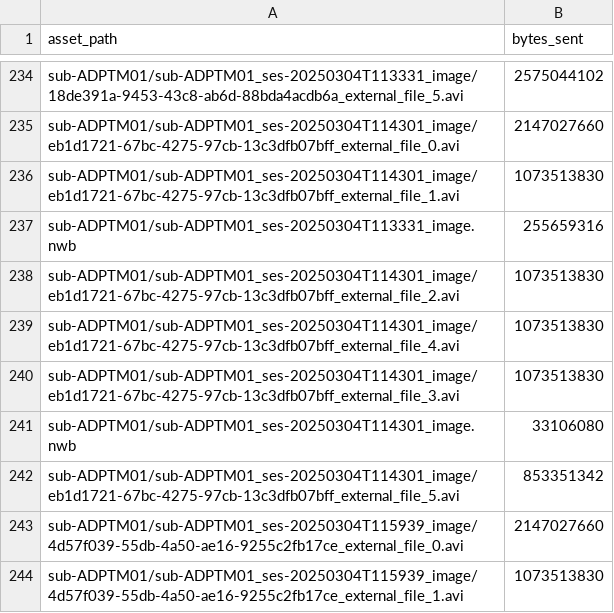
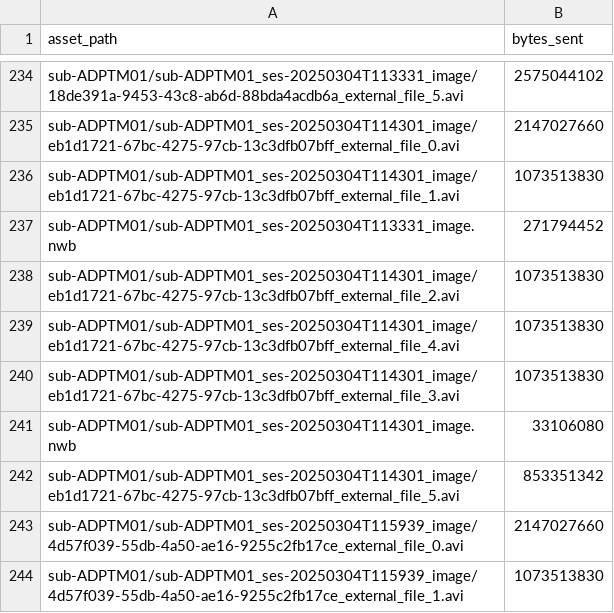
Before and after one commit to aplbrain/ember-dandi-access-summaries, a TSV file: content/summaries/000463/by_asset.tsv, drawn as a sheet; only a part is shown, gaps mark what is left out.

```diff
--- a/content/summaries/000463/by_asset.tsv
+++ b/content/summaries/000463/by_asset.tsv
@@ -236,3 +236,3 @@ sub-ADPTM01/sub-ADPTM01_ses-20250304T114301_image/eb1d1721-67bc-4275-97cb-13c3df
 sub-ADPTM01/sub-ADPTM01_ses-20250304T114301_image/eb1d1721-67bc-4275-97cb-13c3dfb07bff_external_file_1.avi	1073513830
-sub-ADPTM01/sub-ADPTM01_ses-20250304T113331_image.nwb	255659316
+sub-ADPTM01/sub-ADPTM01_ses-20250304T113331_image.nwb	271794452
 sub-ADPTM01/sub-ADPTM01_ses-20250304T114301_image/eb1d1721-67bc-4275-97cb-13c3dfb07bff_external_file_2.avi	1073513830
```
Also changed, not shown: content/summaries/000463/by_day.tsv, content/summaries/000463/by_region.tsv, 8 other files.
